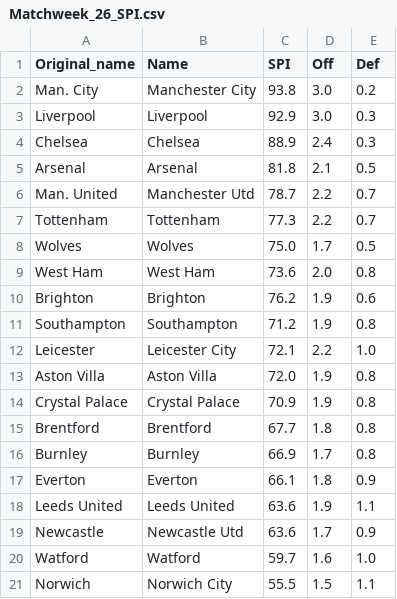
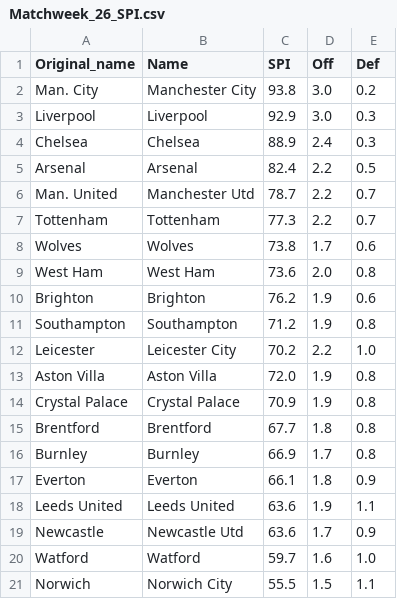
Before and after one commit to weaversd/EPL_2021-2022, a CSV file: SPI_tables/Matchweek_26_SPI.csv, drawn as a sheet.

```diff
--- a/SPI_tables/Matchweek_26_SPI.csv
+++ b/SPI_tables/Matchweek_26_SPI.csv
@@ -4,6 +4,6 @@
 "Chelsea","Chelsea","88.9","2.4","0.3"
-"Arsenal","Arsenal","81.8","2.1","0.5"
+"Arsenal","Arsenal","82.4","2.2","0.5"
 "Man. United","Manchester Utd","78.7","2.2","0.7"
 "Tottenham","Tottenham","77.3","2.2","0.7"
-"Wolves","Wolves","75.0","1.7","0.5"
+"Wolves","Wolves","73.8","1.7","0.6"
 "West Ham","West Ham","73.6","2.0","0.8"
@@ -11,3 +11,3 @@
 "Southampton","Southampton","71.2","1.9","0.8"
-"Leicester","Leicester City","72.1","2.2","1.0"
+"Leicester","Leicester City","70.2","2.2","1.0"
 "Aston Villa","Aston Villa","72.0","1.9","0.8"
```
Also changed, not shown: current_table_output/Matchweek_26_table.csv, 35 other files.
